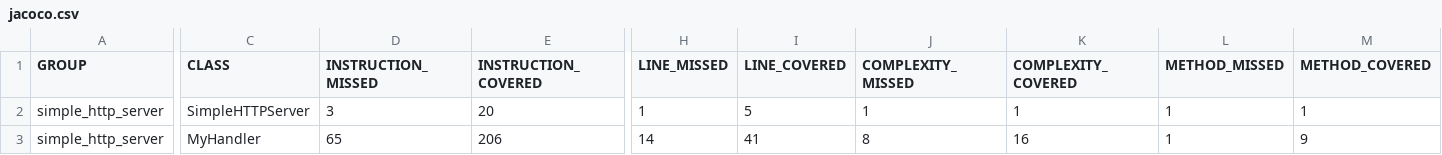
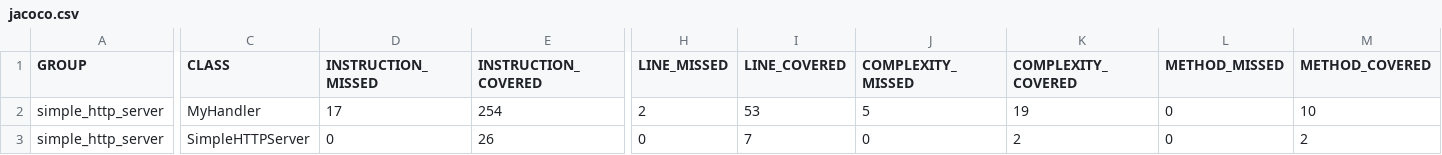
Before and after one commit to rsridivya/simple_http_server, a CSV file: target/jacoco-ut/jacoco.csv, drawn as a sheet; only a part is shown, gaps mark what is left out; removed rows and columns are numbered as before the commit, all else as after; rows hold the shown columns only; the diff names each change by its address in the sheet, - before the commit and + after, or states it on an @@ line.

```diff
--- a/target/jacoco-ut/jacoco.csv
+++ b/target/jacoco-ut/jacoco.csv
+row 2: simple_http_server | MyHandler | 17 | 254 | 2 | 53 | 5 | 19 | 0 | 10
-D3 (INSTRUCTION_MISSED): 3
+D3 (INSTRUCTION_MISSED): 0
-E3 (INSTRUCTION_COVERED): 20
+E3 (INSTRUCTION_COVERED): 26
-H3 (LINE_MISSED): 1
+H3 (LINE_MISSED): 0
-I3 (LINE_COVERED): 5
+I3 (LINE_COVERED): 7
-J3 (COMPLEXITY_MISSED): 1
+J3 (COMPLEXITY_MISSED): 0
-K3 (COMPLEXITY_COVERED): 1
+K3 (COMPLEXITY_COVERED): 2
-L3 (METHOD_MISSED): 1
+L3 (METHOD_MISSED): 0
-M3 (METHOD_COVERED): 1
+M3 (METHOD_COVERED): 2
-row 3: simple_http_server | MyHandler | 65 | 206 | 14 | 41 | 8 | 16 | 1 | 9
```
Also changed, not shown: target/site/jacoco/jacoco.csv, 32 other files.
